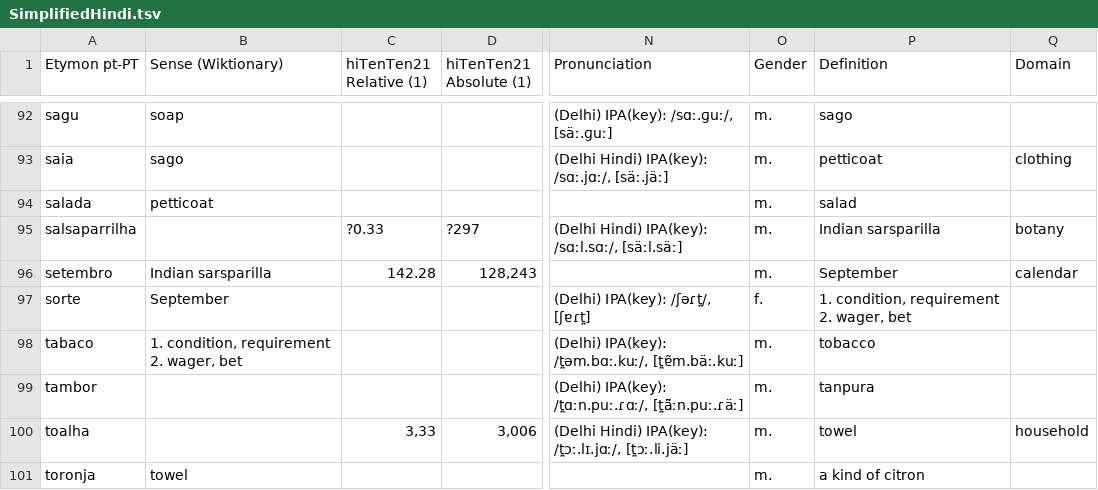
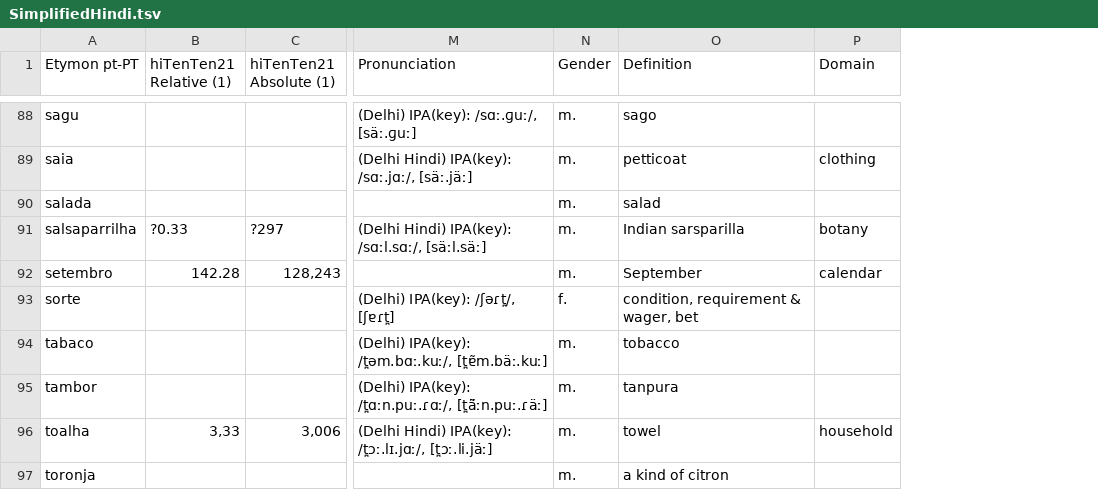
Before and after one commit to anasfkhan81/chamuca, a TSV file: SimplifiedHindi.tsv, drawn as a sheet; only a part is shown, gaps mark what is left out; removed rows and columns are numbered as before the commit, all else as after; the diff covers the shown part only; the diff names each change by its address in the sheet, - before the commit and + after, or states it on an @@ line.

```diff
--- a/SimplifiedHindi.tsv
+++ b/SimplifiedHindi.tsv
-column B (Sense (Wiktionary)), rows 92-101: soap | sago | petticoat |  | Indian sarsparilla | September | 1. condition, requirement 2. wager, bet |  |  | towel
-O93 (Definition): 1. condition, requirement 2. wager, bet
+O93 (Definition): condition, requirement & wager, bet
```
Also changed, not shown: 5 removed rows, 1 moved row and 24 edited cells elsewhere in this file, 7 other files.
